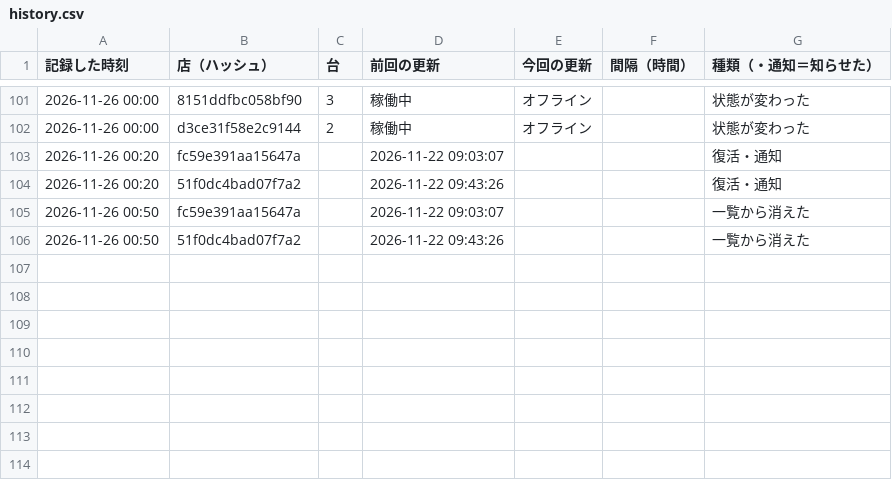
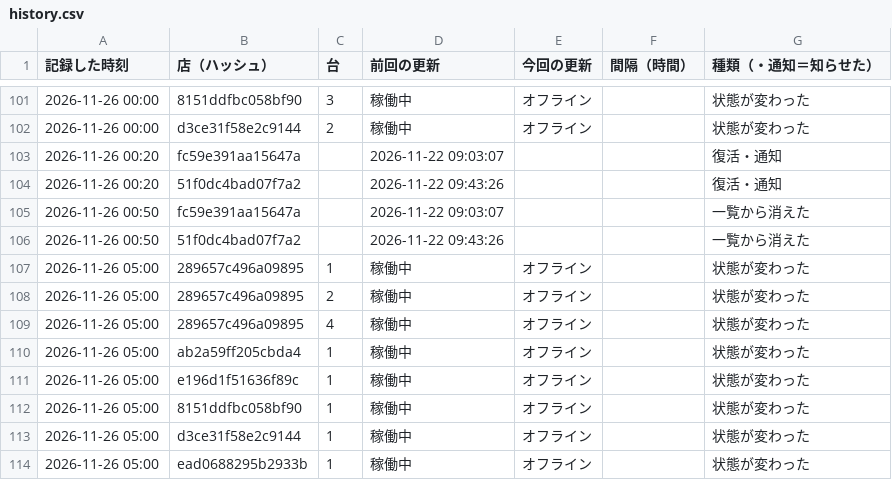
Before and after one commit to kous8770/aikatsu-shop-watch, a CSV file: history.csv, drawn as a sheet; only a part is shown, gaps mark what is left out.

```diff
--- a/history.csv
+++ b/history.csv
@@ -106 +106,9 @@
 2026-11-26 00:50,51f0dc4bad07f7a2,,2026-11-22 09:43:26,,,一覧から消えた
+2026-11-26 05:00,289657c496a09895,1,稼働中,オフライン,,状態が変わった
+2026-11-26 05:00,289657c496a09895,2,稼働中,オフライン,,状態が変わった
+2026-11-26 05:00,289657c496a09895,4,稼働中,オフライン,,状態が変わった
+2026-11-26 05:00,ab2a59ff205cbda4,1,稼働中,オフライン,,状態が変わった
+2026-11-26 05:00,e196d1f51636f89c,1,稼働中,オフライン,,状態が変わった
+2026-11-26 05:00,8151ddfbc058bf90,1,稼働中,オフライン,,状態が変わった
+2026-11-26 05:00,d3ce31f58e2c9144,1,稼働中,オフライン,,状態が変わった
+2026-11-26 05:00,ead0688295b2933b,1,稼働中,オフライン,,状態が変わった
```
Also changed, not shown: 1 other file.
